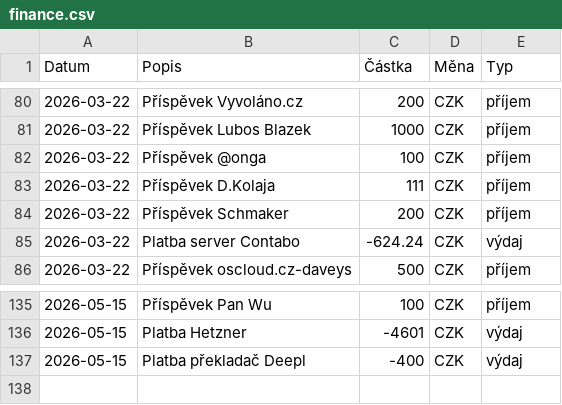
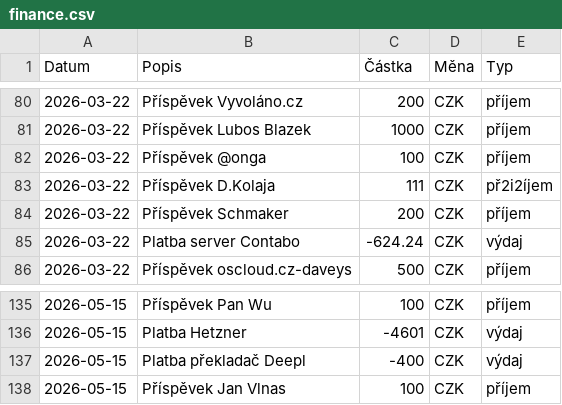
Before and after one commit to zkreml/prehlad-financi-komunity, a CSV file: finance.csv, drawn as a sheet; only a part is shown, gaps mark what is left out.

Commit message:
data: aktualizace

```diff
--- a/finance.csv
+++ b/finance.csv
@@ -82,3 +82,3 @@ Datum,Popis,Částka,Měna,Typ
 2026-03-22,Příspěvek @onga,100,CZK,příjem
-2026-03-22,Příspěvek D.Kolaja,111,CZK,příjem
+2026-03-22,Příspěvek D.Kolaja,111,CZK,př2i2íjem
 2026-03-22,Příspěvek Schmaker,200,CZK,příjem
@@ -137 +137,2 @@ Datum,Popis,Částka,Měna,Typ
 2026-05-15,Platba překladač Deepl,-400,CZK,výdaj
+2026-05-15,Příspěvek Jan Vlnas,100,CZK,příjem
```
